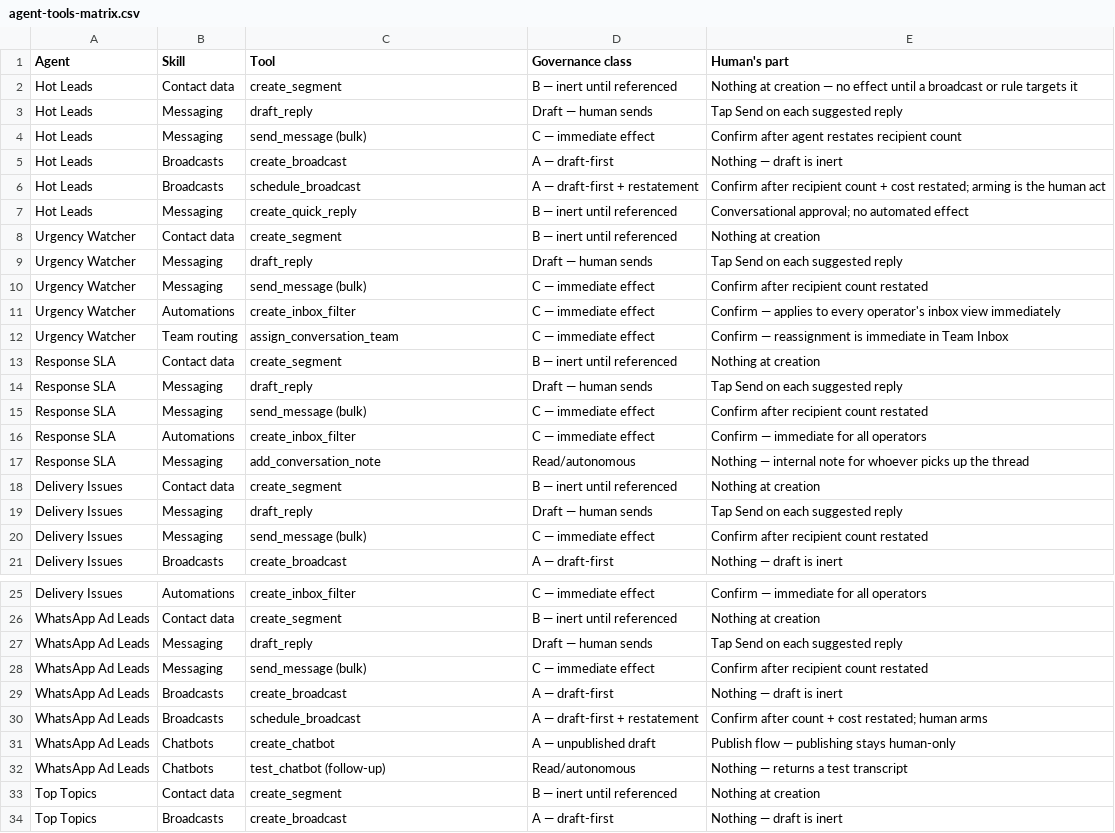
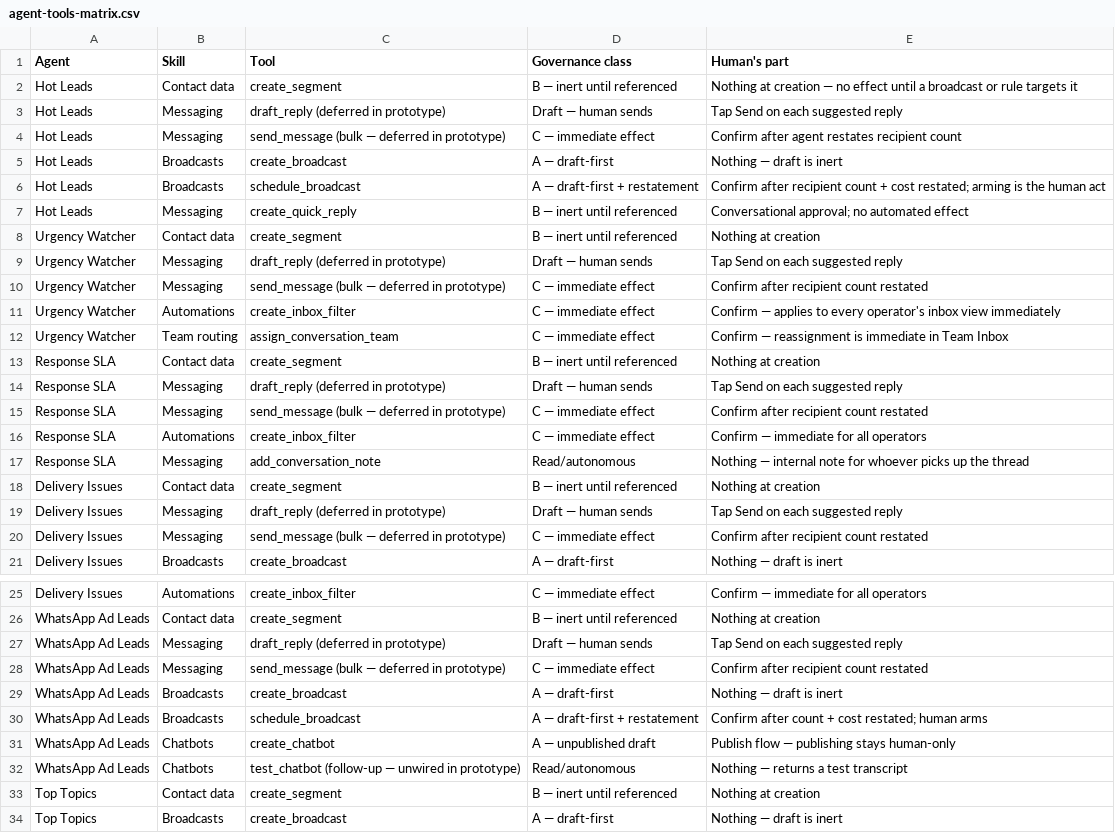
Before and after one commit to raskar-wati/wati-workforce, a CSV file: docs/agent-tools-matrix.csv, drawn as a sheet; only a part is shown, gaps mark what is left out; the diff covers the shown part only.

```diff
--- a/docs/agent-tools-matrix.csv
+++ b/docs/agent-tools-matrix.csv
@@ -2,4 +2,4 @@ Agent,Skill,Tool,Governance class,Human's part
 Hot Leads,Contact data,create_segment,B — inert until referenced,Nothing at creation — no effect until a broadcast or rule targets it
-Hot Leads,Messaging,draft_reply,Draft — human sends,Tap Send on each suggested reply
-Hot Leads,Messaging,send_message (bulk),C — immediate effect,Confirm after agent restates recipient count
+Hot Leads,Messaging,draft_reply (deferred in prototype),Draft — human sends,Tap Send on each suggested reply
+Hot Leads,Messaging,send_message (bulk — deferred in prototype),C — immediate effect,Confirm after agent restates recipient count
 Hot Leads,Broadcasts,create_broadcast,A — draft-first,Nothing — draft is inert
@@ -8,4 +8,4 @@ Hot Leads,Messaging,create_quick_reply,B — inert until referenced,Conversation
 Urgency Watcher,Contact data,create_segment,B — inert until referenced,Nothing at creation
-Urgency Watcher,Messaging,draft_reply,Draft — human sends,Tap Send on each suggested reply
-Urgency Watcher,Messaging,send_message (bulk),C — immediate effect,Confirm after recipient count restated
+Urgency Watcher,Messaging,draft_reply (deferred in prototype),Draft — human sends,Tap Send on each suggested reply
+Urgency Watcher,Messaging,send_message (bulk — deferred in prototype),C — immediate effect,Confirm after recipient count restated
 Urgency Watcher,Automations,create_inbox_filter,C — immediate effect,Confirm — applies to every operator's inbox view immediately
@@ -13,4 +13,4 @@ Urgency Watcher,Team routing,assign_conversation_team,C — immediate effect,Con
 Response SLA,Contact data,create_segment,B — inert until referenced,Nothing at creation
-Response SLA,Messaging,draft_reply,Draft — human sends,Tap Send on each suggested reply
-Response SLA,Messaging,send_message (bulk),C — immediate effect,Confirm after recipient count restated
+Response SLA,Messaging,draft_reply (deferred in prototype),Draft — human sends,Tap Send on each suggested reply
+Response SLA,Messaging,send_message (bulk — deferred in prototype),C — immediate effect,Confirm after recipient count restated
 Response SLA,Automations,create_inbox_filter,C — immediate effect,Confirm — immediate for all operators
@@ -18,4 +18,4 @@ Response SLA,Messaging,add_conversation_note,Read/autonomous,Nothing — interna
 Delivery Issues,Contact data,create_segment,B — inert until referenced,Nothing at creation
-Delivery Issues,Messaging,draft_reply,Draft — human sends,Tap Send on each suggested reply
-Delivery Issues,Messaging,send_message (bulk),C — immediate effect,Confirm after recipient count restated
+Delivery Issues,Messaging,draft_reply (deferred in prototype),Draft — human sends,Tap Send on each suggested reply
+Delivery Issues,Messaging,send_message (bulk — deferred in prototype),C — immediate effect,Confirm after recipient count restated
 Delivery Issues,Broadcasts,create_broadcast,A — draft-first,Nothing — draft is inert
@@ -26,4 +26,4 @@ Delivery Issues,Automations,create_inbox_filter,C — immediate effect,Confirm
 WhatsApp Ad Leads,Contact data,create_segment,B — inert until referenced,Nothing at creation
-WhatsApp Ad Leads,Messaging,draft_reply,Draft — human sends,Tap Send on each suggested reply
-WhatsApp Ad Leads,Messaging,send_message (bulk),C — immediate effect,Confirm after recipient count restated
+WhatsApp Ad Leads,Messaging,draft_reply (deferred in prototype),Draft — human sends,Tap Send on each suggested reply
+WhatsApp Ad Leads,Messaging,send_message (bulk — deferred in prototype),C — immediate effect,Confirm after recipient count restated
 WhatsApp Ad Leads,Broadcasts,create_broadcast,A — draft-first,Nothing — draft is inert
@@ -31,3 +31,3 @@ WhatsApp Ad Leads,Broadcasts,schedule_broadcast,A — draft-first + restatement,
 WhatsApp Ad Leads,Chatbots,create_chatbot,A — unpublished draft,Publish flow — publishing stays human-only
-WhatsApp Ad Leads,Chatbots,test_chatbot (follow-up),Read/autonomous,Nothing — returns a test transcript
+WhatsApp Ad Leads,Chatbots,test_chatbot (follow-up — unwired in prototype),Read/autonomous,Nothing — returns a test transcript
 Top Topics,Contact data,create_segment,B — inert until referenced,Nothing at creation
```
Also changed, not shown: 1 edited cell elsewhere in this file, 3 other files.
